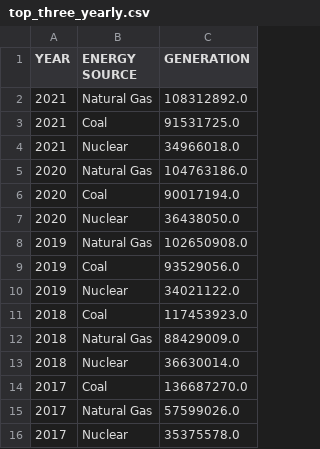
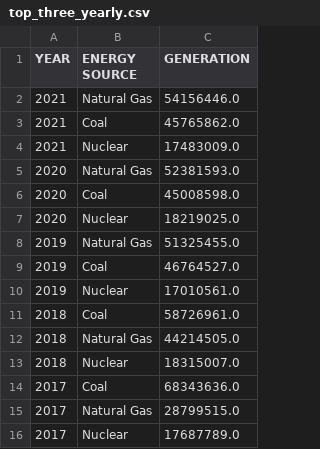
Before and after one commit to antiarcushorton/CSE5544, a CSV file: top_three_yearly.csv, drawn as a sheet.

```diff
--- a/top_three_yearly.csv
+++ b/top_three_yearly.csv
@@ -1,16 +1,16 @@
 YEAR,ENERGY SOURCE,GENERATION
-2021,Natural Gas,108312892.0
-2021,Coal,91531725.0
-2021,Nuclear,34966018.0
-2020,Natural Gas,104763186.0
-2020,Coal,90017194.0
-2020,Nuclear,36438050.0
-2019,Natural Gas,102650908.0
-2019,Coal,93529056.0
-2019,Nuclear,34021122.0
-2018,Coal,117453923.0
-2018,Natural Gas,88429009.0
-2018,Nuclear,36630014.0
-2017,Coal,136687270.0
-2017,Natural Gas,57599026.0
-2017,Nuclear,35375578.0
+2021,Natural Gas,54156446.0
+2021,Coal,45765862.0
+2021,Nuclear,17483009.0
+2020,Natural Gas,52381593.0
+2020,Coal,45008598.0
+2020,Nuclear,18219025.0
+2019,Natural Gas,51325455.0
+2019,Coal,46764527.0
+2019,Nuclear,17010561.0
+2018,Coal,58726961.0
+2018,Natural Gas,44214505.0
+2018,Nuclear,18315007.0
+2017,Coal,68343636.0
+2017,Natural Gas,28799515.0
+2017,Nuclear,17687789.0
```
Also changed, not shown: running_avgs.csv, 2 other files.
